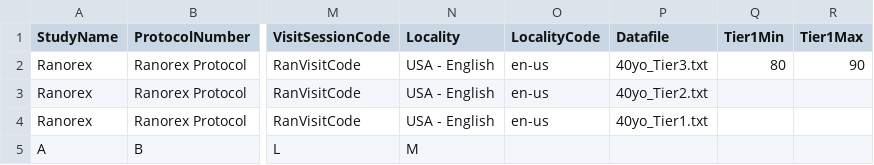
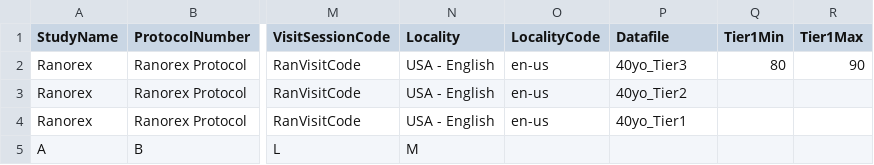
Before and after one commit to zchekir/dll, a CSV file: PrecisionRecruitment/PrecisionRecruitment/DataConnector.csv, drawn as a sheet; only a part is shown, gaps mark what is left out; the diff names each change by its address in the sheet, - before the commit and + after, or states it on an @@ line.

```diff
--- a/PrecisionRecruitment/PrecisionRecruitment/DataConnector.csv
+++ b/PrecisionRecruitment/PrecisionRecruitment/DataConnector.csv
-P2 (Datafile): 40yo_Tier3.txt
+P2 (Datafile): 40yo_Tier3
-P3 (Datafile): 40yo_Tier2.txt
+P3 (Datafile): 40yo_Tier2
-P4 (Datafile): 40yo_Tier1.txt
+P4 (Datafile): 40yo_Tier1
```
Also changed, not shown: PrecisionRecruitment/PrecisionRecruitment/csv/extract1.csv, 26 other files.
